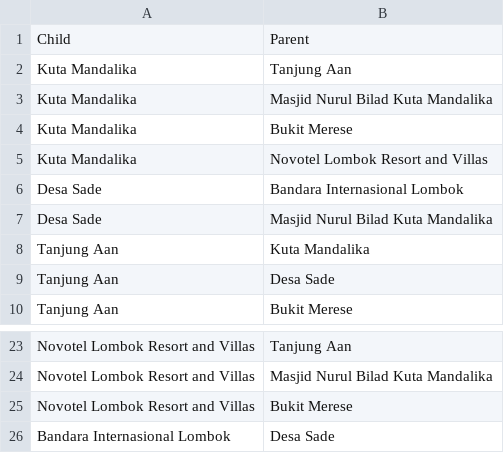
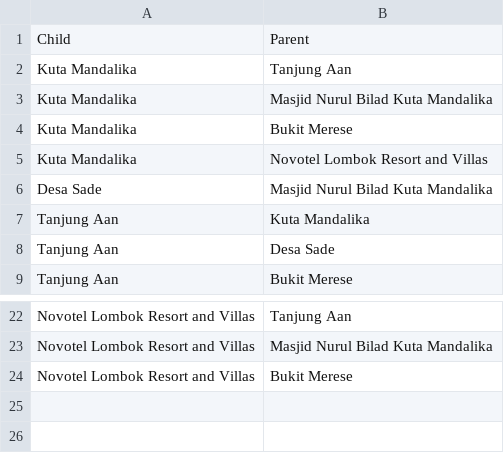
Before and after one commit to inasatira/ProjectAI, a CSV file: Rute.csv, drawn as a sheet; only a part is shown, gaps mark what is left out; the diff names each change by its address in the sheet, - before the commit and + after, or states it on an @@ line.

Commit message:
hapus bil

```diff
--- a/Rute.csv
+++ b/Rute.csv
-row 6: Desa Sade | Bandara Internasional Lombok
-row 26: Bandara Internasional Lombok | Desa Sade
```
